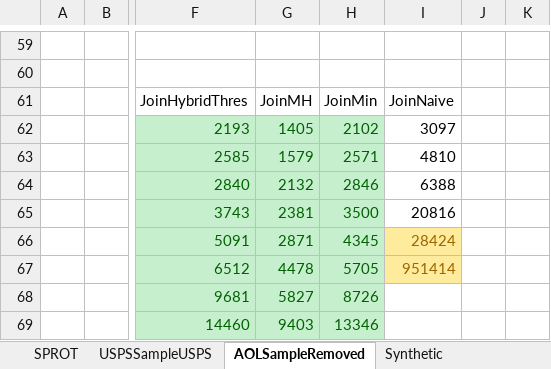
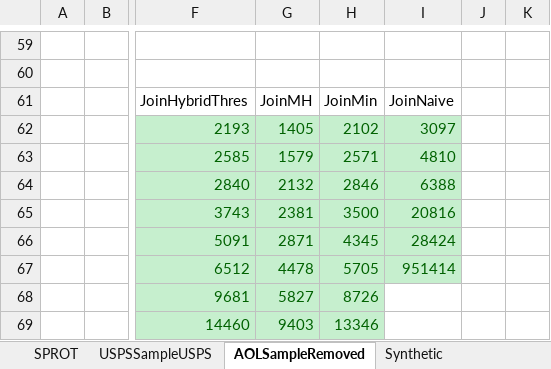
Before and after one commit to skh11720/string_synonyms-code, an Excel workbook: exp/exp2.xlsx, sheet AOLSampleRemoved, drawn as a sheet; only a part is shown, gaps mark what is left out; values as stored, in another font and other column widths than the file's, no borders; charts and pictures not drawn; the diff names each change by its address in the sheet, - before the commit and + after, or states it on an @@ line.

Commit message:
debug

```diff
--- a/exp/exp2.xlsx (sheet AOLSampleRemoved)
+++ b/exp/exp2.xlsx (sheet AOLSampleRemoved)
@@ I62:I65 fill: none → #C6EFCE, text colour: black → #006100 @@
@@ I66:I67 fill: #FFEB9C → #C6EFCE, text colour: #9C6500 → #006100 @@
```
